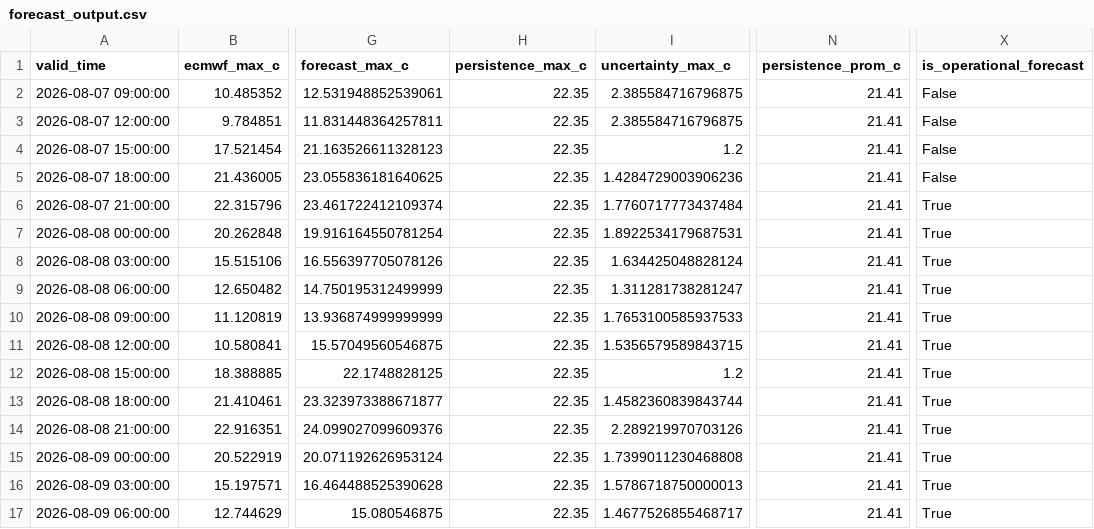
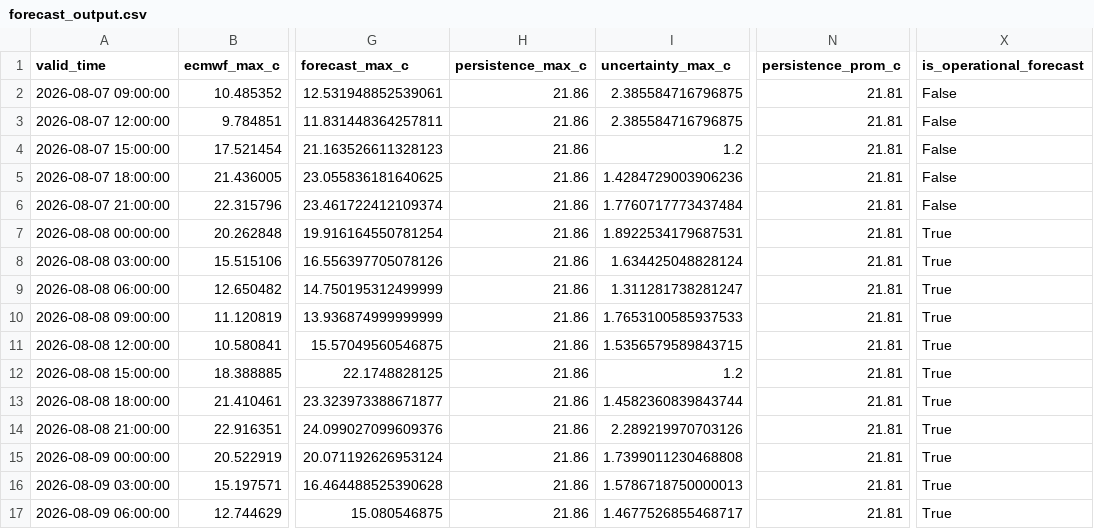
Before and after one commit to ccardenas93/weather_forecast, a CSV file: forecast_output.csv, drawn as a sheet; only a part is shown, gaps mark what is left out; the diff names each change by its address in the sheet, - before the commit and + after, or states it on an @@ line.

```diff
--- a/forecast_output.csv
+++ b/forecast_output.csv
-H2:H17 (persistence_max_c): 22.35
+H2:H17 (persistence_max_c): 21.86
-N2:N17 (persistence_prom_c): 21.41
+N2:N17 (persistence_prom_c): 21.81
-X6 (is_operational_forecast): True
+X6 (is_operational_forecast): False
```
Also changed, not shown: merged_data_export.csv, 4 other files.
